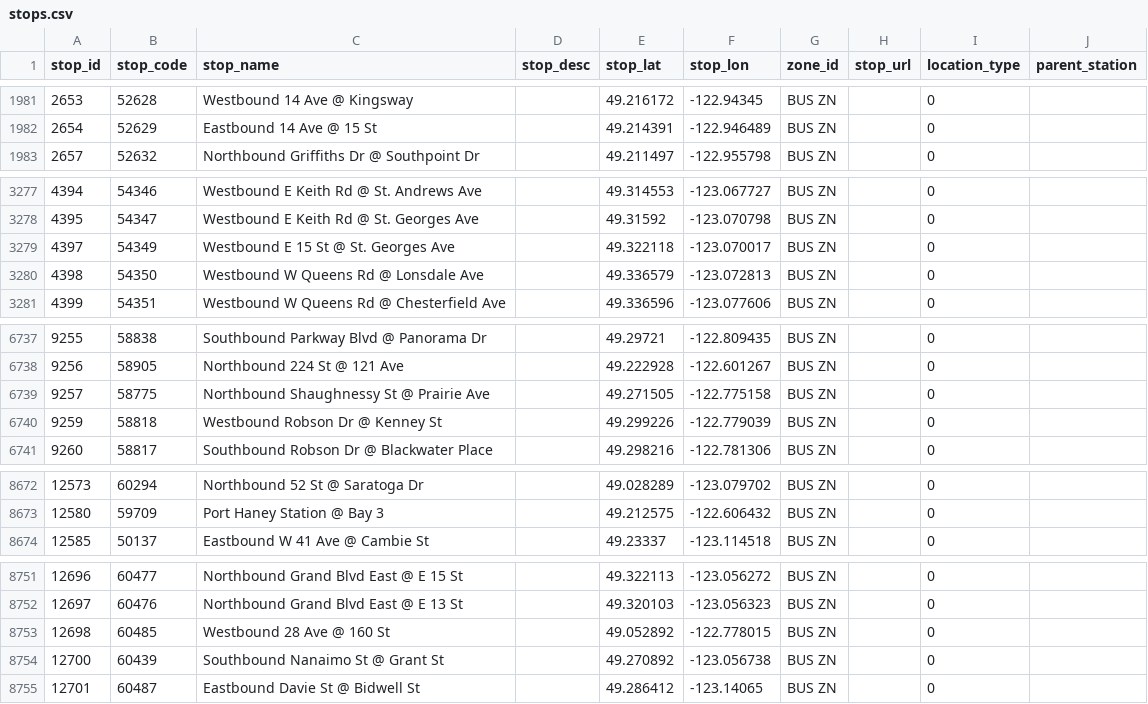
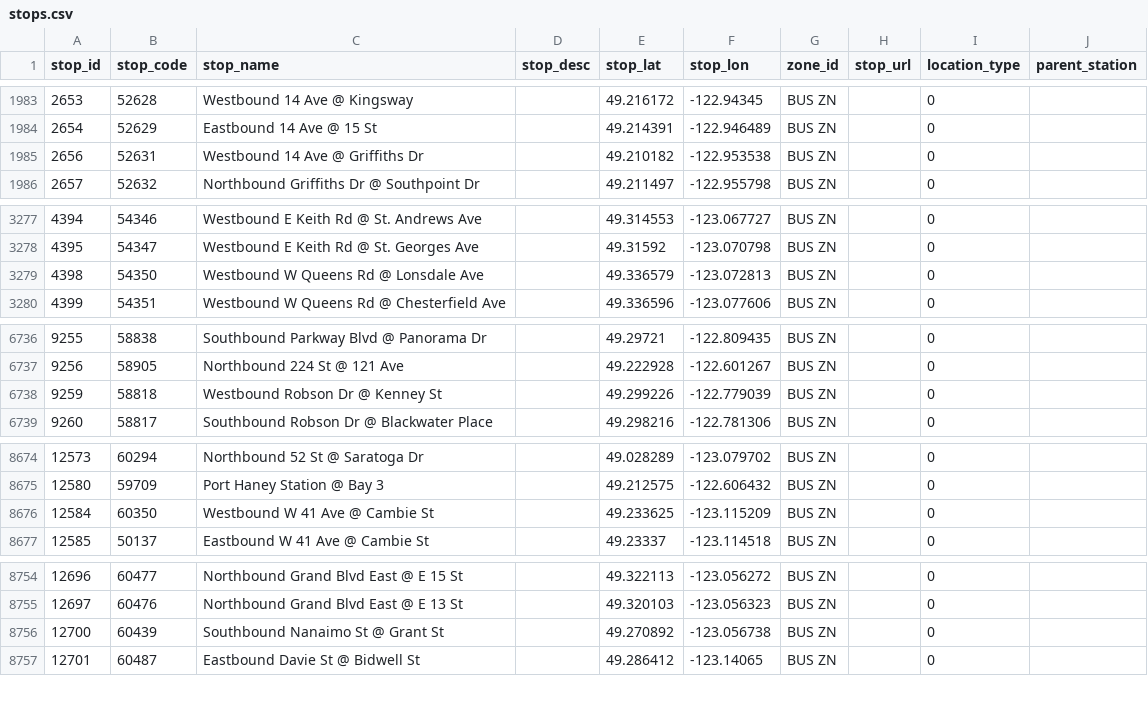
Before and after one commit to carsonyl/translink-derived-datasets, a CSV file: datasets/stops.csv, drawn as a sheet; only a part is shown, gaps mark what is left out; the diff covers the shown part only.

```diff
--- a/datasets/stops.csv
+++ b/datasets/stops.csv
@@ -1982,2 +1984,3 @@ stop_id,stop_code,stop_name,stop_desc,stop_lat,stop_lon,zone_id,stop_url,locatio
 2654,52629,Eastbound 14 Ave @ 15 St,,49.214391,-122.946489,BUS ZN,,0,
+2656,52631,Westbound 14 Ave @ Griffiths Dr,,49.210182,-122.953538,BUS ZN,,0,
 2657,52632,Northbound Griffiths Dr @ Southpoint Dr,,49.211497,-122.955798,BUS ZN,,0,
@@ -3278,3 +3278,2 @@ stop_id,stop_code,stop_name,stop_desc,stop_lat,stop_lon,zone_id,stop_url,locatio
 4395,54347,Westbound E Keith Rd @ St. Georges Ave,,49.31592,-123.070798,BUS ZN,,0,
-4397,54349,Westbound E 15 St @ St. Georges Ave,,49.322118,-123.070017,BUS ZN,,0,
 4398,54350,Westbound W Queens Rd @ Lonsdale Ave,,49.336579,-123.072813,BUS ZN,,0,
@@ -6738,3 +6737,2 @@ stop_id,stop_code,stop_name,stop_desc,stop_lat,stop_lon,zone_id,stop_url,locatio
 9256,58905,Northbound 224 St @ 121 Ave,,49.222928,-122.601267,BUS ZN,,0,
-9257,58775,Northbound Shaughnessy St @ Prairie Ave,,49.271505,-122.775158,BUS ZN,,0,
 9259,58818,Westbound Robson Dr @ Kenney St,,49.299226,-122.779039,BUS ZN,,0,
@@ -8673,2 +8675,3 @@ stop_id,stop_code,stop_name,stop_desc,stop_lat,stop_lon,zone_id,stop_url,locatio
 12580,59709,Port Haney Station @ Bay 3,,49.212575,-122.606432,BUS ZN,,0,
+12584,60350,Westbound W 41 Ave @ Cambie St,,49.233625,-123.115209,BUS ZN,,0,
 12585,50137,Eastbound W 41 Ave @ Cambie St,,49.23337,-123.114518,BUS ZN,,0,
@@ -8752,3 +8755,2 @@ stop_id,stop_code,stop_name,stop_desc,stop_lat,stop_lon,zone_id,stop_url,locatio
 12697,60476,Northbound Grand Blvd East @ E 13 St,,49.320103,-123.056323,BUS ZN,,0,
-12698,60485,Westbound 28 Ave @ 160 St,,49.052892,-122.778015,BUS ZN,,0,
 12700,60439,Southbound Nanaimo St @ Grant St,,49.270892,-123.056738,BUS ZN,,0,
```
Also changed, not shown: 6 added rows, 6 removed rows and 5 edited cells elsewhere in this file, 1 other file.
